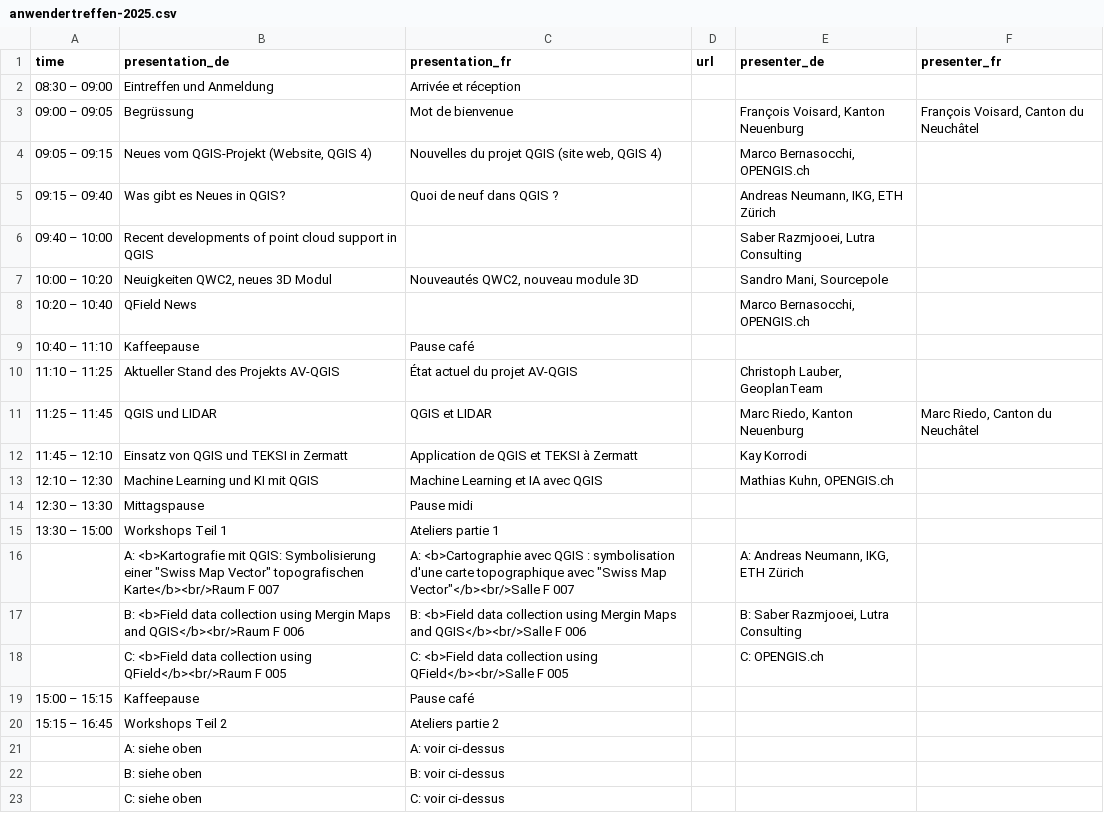
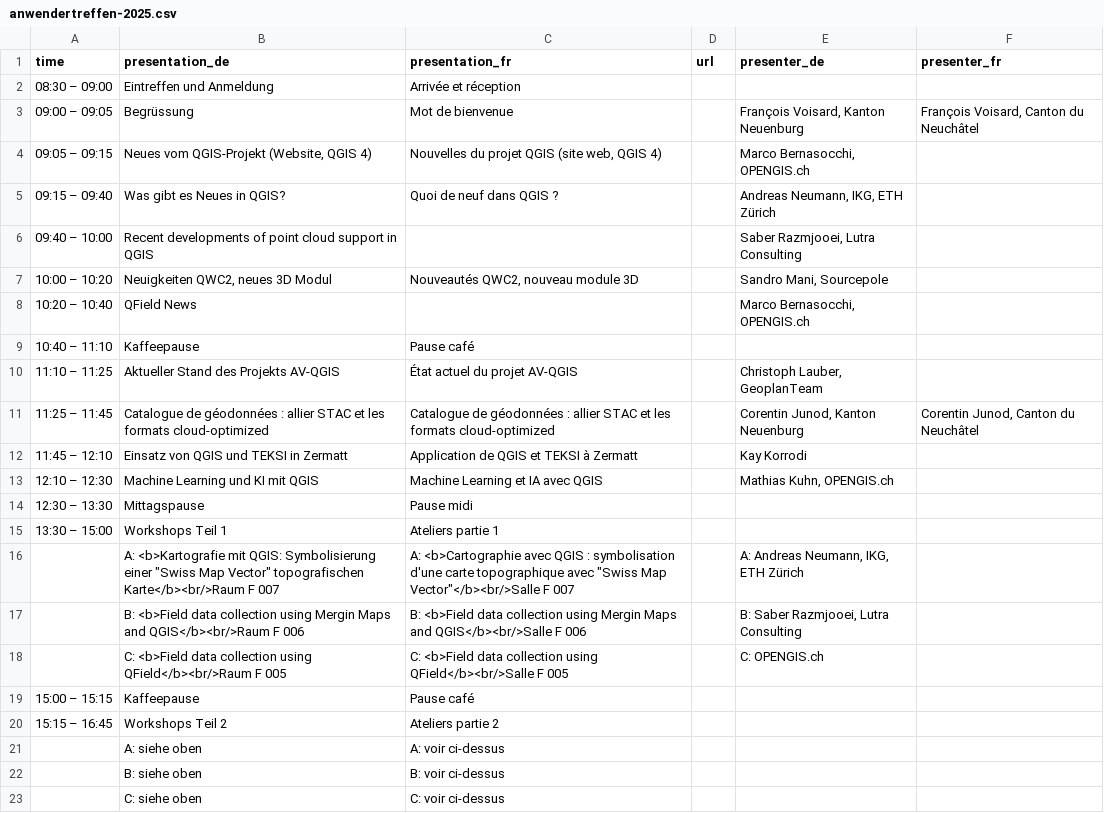
Before and after one commit to qgis-ch/qgis-ch-website, a CSV file: _data/anwendertreffen-2025.csv, drawn as a sheet.

Commit message:
Update anwendertreffen-2025.csv

```diff
--- a/_data/anwendertreffen-2025.csv
+++ b/_data/anwendertreffen-2025.csv
@@ -10,3 +10,3 @@
 "11:10 – 11:25","Aktueller Stand des Projekts AV-QGIS","État actuel du projet AV-QGIS",,"Christoph Lauber, GeoplanTeam",
-"11:25 – 11:45","QGIS und LIDAR","QGIS et LIDAR",,"Marc Riedo, Kanton Neuenburg","Marc Riedo, Canton du Neuchâtel"
+"11:25 – 11:45","Catalogue de géodonnées : allier STAC et les formats cloud-optimized","Catalogue de géodonnées : allier STAC et les formats cloud-optimized ",,"Corentin Junod, Kanton Neuenburg","Corentin Junod, Canton du Neuchâtel"
 "11:45 – 12:10","Einsatz von QGIS und TEKSI in Zermatt","Application de QGIS et TEKSI à Zermatt",,"Kay Korrodi",
```
